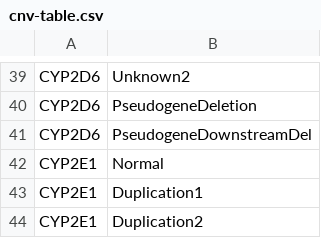
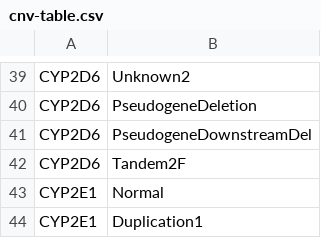
Before and after one commit to sbslee/pypgx, a CSV file: pypgx/api/data/cnv-table.csv, drawn as a sheet; only a part is shown, gaps mark what is left out; the shorter side is filled out with more unchanged rows; the diff names each change by its address in the sheet, - before the commit and + after, or states it on an @@ line.

Commit message:
Update CNV data for CYP2D6; update `sdk.utils.simulate_copy_number`

```diff
--- a/pypgx/api/data/cnv-table.csv
+++ b/pypgx/api/data/cnv-table.csv
+row 42: CYP2D6 | Tandem2F
```
Also changed, not shown: 3 other files.
